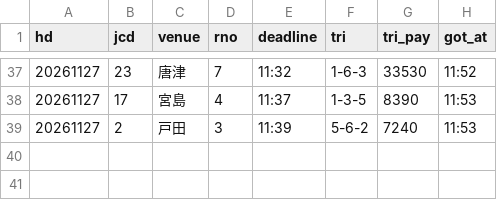
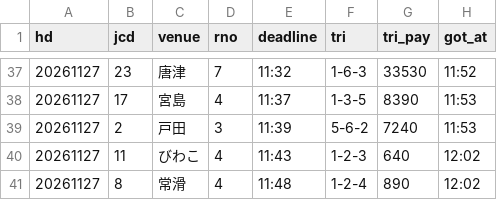
Before and after one commit to pocha2525/boatrace-ai, a CSV file: logs/results_20261127.csv, drawn as a sheet; only a part is shown, gaps mark what is left out; the diff names each change by its address in the sheet, - before the commit and + after, or states it on an @@ line.

```diff
--- a/logs/results_20261127.csv
+++ b/logs/results_20261127.csv
+row 40: 20261127 | 11 | びわこ | 4 | 11:43 | 1-2-3 | 640 | 12:02
+row 41: 20261127 | 8 | 常滑 | 4 | 11:48 | 1-2-4 | 890 | 12:02
```
Also changed, not shown: logs/20261127.csv, logs/notify_20261127.csv.
